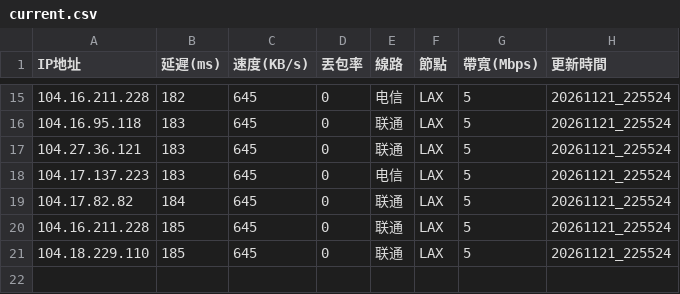
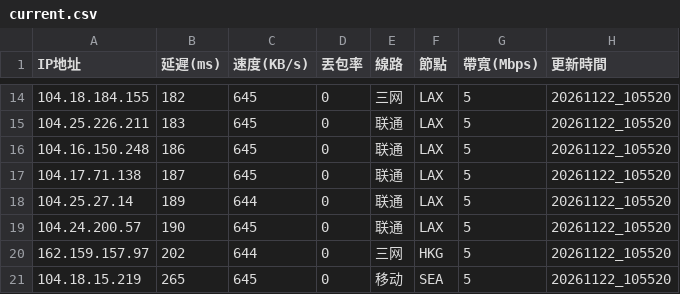
Before and after one commit to ssroom/ydltdx, a CSV file: data/current.csv, drawn as a sheet; only a part is shown, gaps mark what is left out; the diff covers the shown part only.

```diff
--- a/data/current.csv
+++ b/data/current.csv
@@ -15,7 +14,8 @@
-104.16.211.228,182,645,0,电信,LAX,5,20261121_225524
-104.16.95.118,183,645,0,联通,LAX,5,20261121_225524
-104.27.36.121,183,645,0,联通,LAX,5,20261121_225524
-104.17.137.223,183,645,0,电信,LAX,5,20261121_225524
-104.17.82.82,184,645,0,联通,LAX,5,20261121_225524
-104.16.211.228,185,645,0,联通,LAX,5,20261121_225524
-104.18.229.110,185,645,0,联通,LAX,5,20261121_225524
+104.18.184.155,182,645,0,三网,LAX,5,20261122_105520
+104.25.226.211,183,645,0,联通,LAX,5,20261122_105520
+104.16.150.248,186,645,0,联通,LAX,5,20261122_105520
+104.17.71.138,187,645,0,联通,LAX,5,20261122_105520
+104.25.27.14,189,644,0,联通,LAX,5,20261122_105520
+104.24.200.57,190,645,0,联通,LAX,5,20261122_105520
+162.159.157.97,202,644,0,三网,HKG,5,20261122_105520
+104.18.15.219,265,645,0,移动,SEA,5,20261122_105520
```
Also changed, not shown: 6 added rows, 7 removed rows and 24 edited cells elsewhere in this file, 7 other files.
